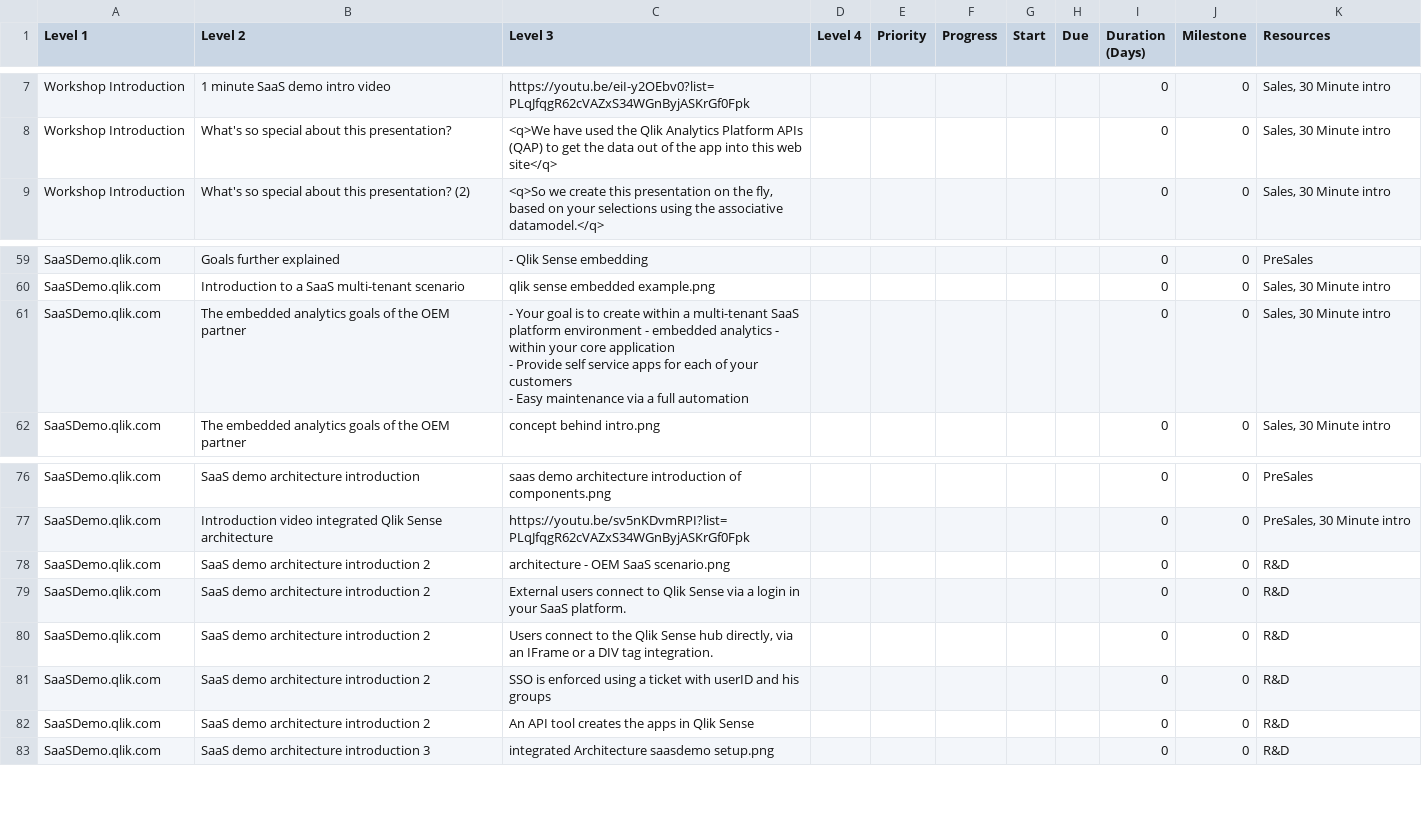
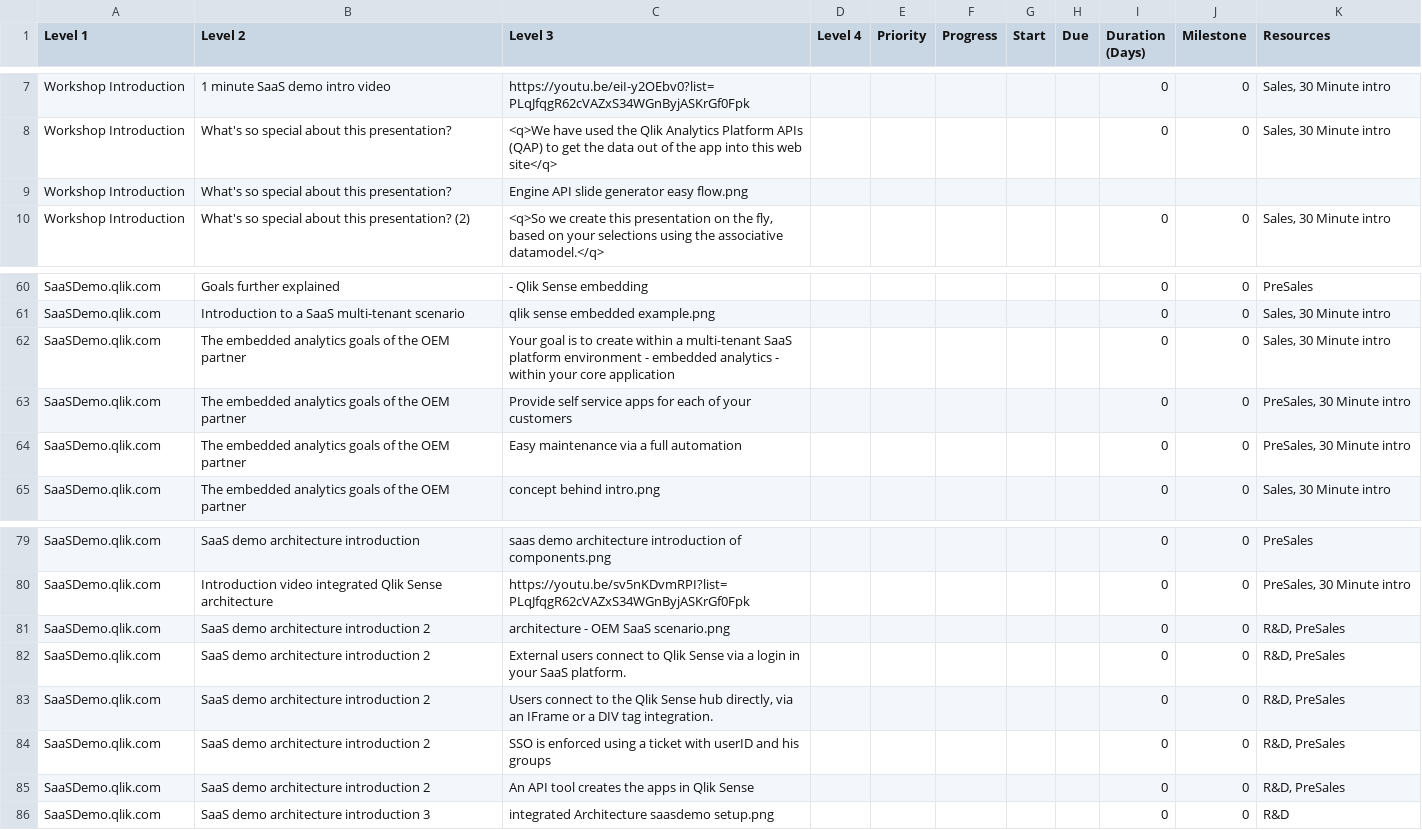
Before and after one commit to QHose/QRSMeteor, a CSV file: Sense Demo materials/SaaS presentation input.csv, drawn as a sheet; only a part is shown, gaps mark what is left out.

Commit message:
presentation help image

```diff
--- a/Sense Demo materials/SaaS presentation input.csv
+++ b/Sense Demo materials/SaaS presentation input.csv
@@ -8,2 +8,3 @@
 "Workshop Introduction","What's so special about this presentation?","<q>We have used the Qlik Analytics Platform APIs (QAP) to get the data out of the app into this web site</q>",,"","","","","         0","0","Sales, 30 Minute intro",
+"Workshop Introduction","What's so special about this presentation?","Engine API slide generator easy flow.png",,,,,,,,,
 "Workshop Introduction","What's so special about this presentation? (2)","<q>So we create this presentation on the fly, based on your selections using the associative datamodel.</q>",,"","","","","         0","0","Sales, 30 Minute intro",
@@ -68,5 +69,5 @@
 "SaaSDemo.qlik.com","Introduction to a SaaS multi-tenant scenario","qlik sense embedded example.png",,"","","","","         0","0","Sales, 30 Minute intro",
-"SaaSDemo.qlik.com","The embedded analytics goals of the OEM partner ","- Your goal is to create within a multi-tenant SaaS platform environment - embedded analytics - within your core application
-- Provide self service apps for each of your customers
-- Easy maintenance via a full automation",,"","","","","         0","0","Sales, 30 Minute intro",
+"SaaSDemo.qlik.com","The embedded analytics goals of the OEM partner ","Your goal is to create within a multi-tenant SaaS platform environment - embedded analytics - within your core application",,"","","","","         0","0","Sales, 30 Minute intro",
+"SaaSDemo.qlik.com","The embedded analytics goals of the OEM partner ","Provide self service apps for each of your customers",,"","","","","         0","0","PreSales, 30 Minute intro",
+"SaaSDemo.qlik.com","The embedded analytics goals of the OEM partner ","Easy maintenance via a full automation",,"","","","","         0","0","PreSales, 30 Minute intro",
 "SaaSDemo.qlik.com","The embedded analytics goals of the OEM partner ","concept behind intro.png",,"","","","","         0","0","Sales, 30 Minute intro",
@@ -87,7 +88,7 @@
 "SaaSDemo.qlik.com","Introduction video integrated Qlik Sense architecture","https://youtu.be/sv5nKDvmRPI?list=PLqJfqgR62cVAZxS34WGnByjASKrGf0Fpk",,"","","","","         0","0","PreSales, 30 Minute intro",
-"SaaSDemo.qlik.com","SaaS demo architecture introduction 2","architecture - OEM SaaS scenario.png",,"","","","","         0","0","R&D",
-"SaaSDemo.qlik.com","SaaS demo architecture introduction 2","External users connect to Qlik Sense via a login in your SaaS platform. ",,"","","","","         0","0","R&D",
-"SaaSDemo.qlik.com","SaaS demo architecture introduction 2","Users connect to the Qlik Sense hub directly, via an IFrame or a DIV tag integration.",,"","","","","         0","0","R&D",
-"SaaSDemo.qlik.com","SaaS demo architecture introduction 2","SSO is enforced using a ticket with userID and his groups",,"","","","","         0","0","R&D",
-"SaaSDemo.qlik.com","SaaS demo architecture introduction 2","An API tool creates the apps in Qlik Sense",,"","","","","         0","0","R&D",
+"SaaSDemo.qlik.com","SaaS demo architecture introduction 2","architecture - OEM SaaS scenario.png",,"","","","","         0","0","R&D, PreSales",
+"SaaSDemo.qlik.com","SaaS demo architecture introduction 2","External users connect to Qlik Sense via a login in your SaaS platform. ",,"","","","","         0","0","R&D, PreSales",
+"SaaSDemo.qlik.com","SaaS demo architecture introduction 2","Users connect to the Qlik Sense hub directly, via an IFrame or a DIV tag integration.",,"","","","","         0","0","R&D, PreSales",
+"SaaSDemo.qlik.com","SaaS demo architecture introduction 2","SSO is enforced using a ticket with userID and his groups",,"","","","","         0","0","R&D, PreSales",
+"SaaSDemo.qlik.com","SaaS demo architecture introduction 2","An API tool creates the apps in Qlik Sense",,"","","","","         0","0","R&D, PreSales",
 "SaaSDemo.qlik.com","SaaS demo architecture introduction 3","integrated Architecture saasdemo setup.png",,"","","","","         0","0","R&D",
```
Also changed, not shown: 4 other files.
